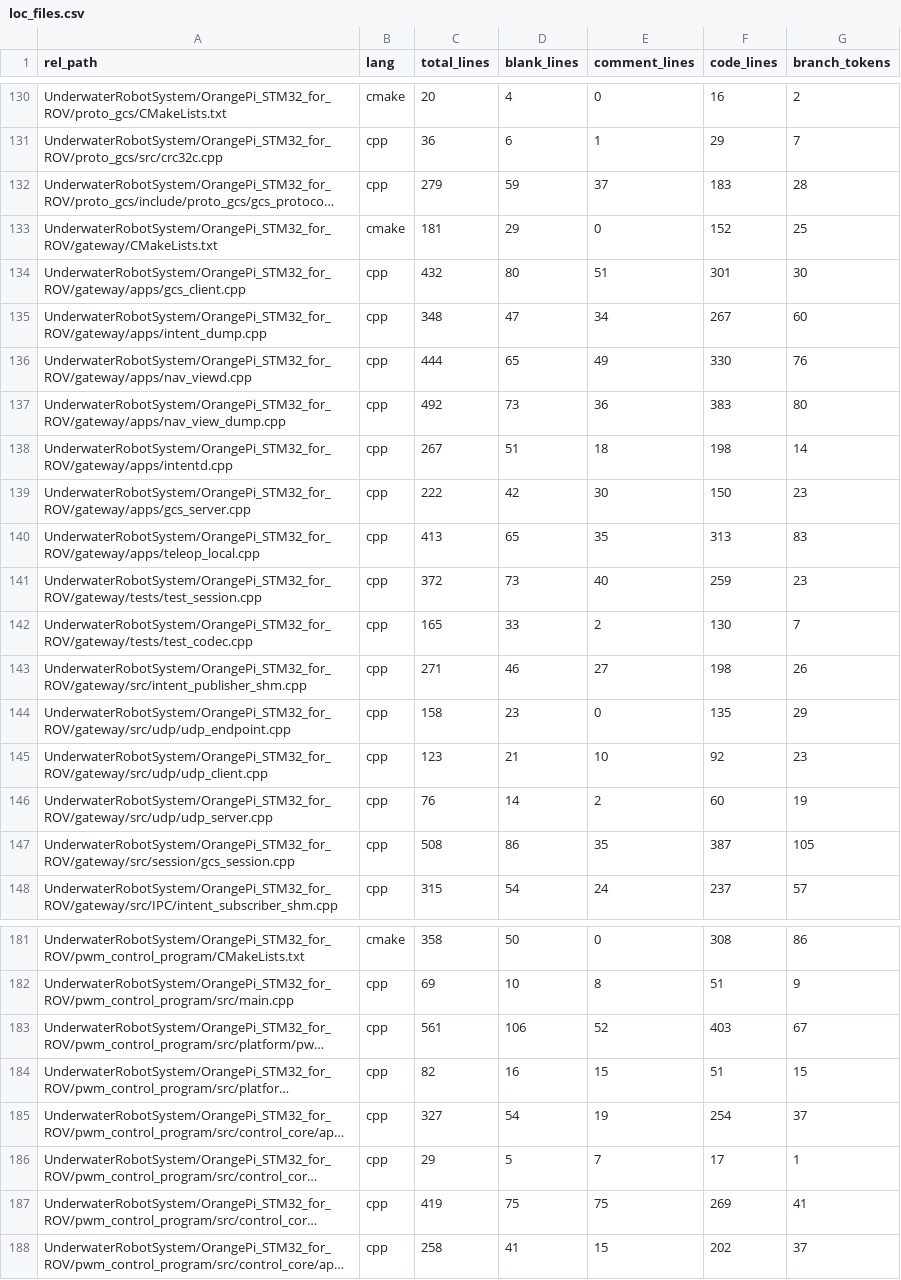
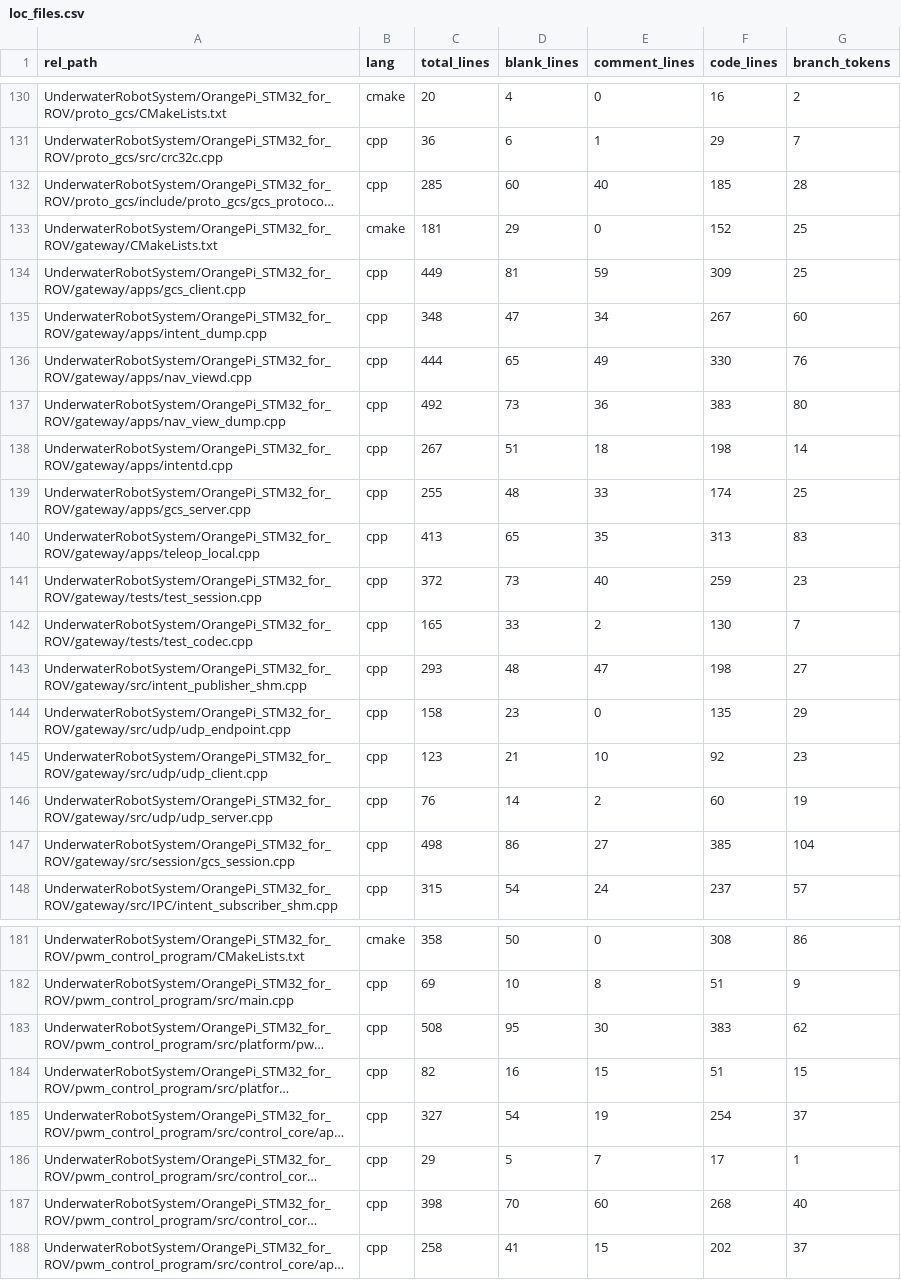
Before and after one commit to wyswang3/UnderwaterRobotSystem, a CSV file: reports/quality/tables/loc_files.csv, drawn as a sheet; only a part is shown, gaps mark what is left out; long unchanged cells end in …; the diff covers the shown part only; the diff names each change by its address in the sheet, - before the commit and + after, or states it on an @@ line.

```diff
--- a/reports/quality/tables/loc_files.csv
+++ b/reports/quality/tables/loc_files.csv
-C132 (total_lines): 279
+C132 (total_lines): 285
-D132 (blank_lines): 59
+D132 (blank_lines): 60
-E132 (comment_lines): 37
+E132 (comment_lines): 40
-F132 (code_lines): 183
+F132 (code_lines): 185
-C134 (total_lines): 432
+C134 (total_lines): 449
-D134 (blank_lines): 80
+D134 (blank_lines): 81
-E134 (comment_lines): 51
+E134 (comment_lines): 59
-F134 (code_lines): 301
+F134 (code_lines): 309
-G134 (branch_tokens): 30
+G134 (branch_tokens): 25
-C139 (total_lines): 222
+C139 (total_lines): 255
-D139 (blank_lines): 42
+D139 (blank_lines): 48
-E139 (comment_lines): 30
+E139 (comment_lines): 33
-F139 (code_lines): 150
+F139 (code_lines): 174
-G139 (branch_tokens): 23
+G139 (branch_tokens): 25
-C143 (total_lines): 271
+C143 (total_lines): 293
-D143 (blank_lines): 46
+D143 (blank_lines): 48
-E143 (comment_lines): 27
+E143 (comment_lines): 47
-G143 (branch_tokens): 26
+G143 (branch_tokens): 27
-C147 (total_lines): 508
+C147 (total_lines): 498
-E147 (comment_lines): 35
+E147 (comment_lines): 27
-F147 (code_lines): 387
+F147 (code_lines): 385
-G147 (branch_tokens): 105
+G147 (branch_tokens): 104
-C183 (total_lines): 561
+C183 (total_lines): 508
-D183 (blank_lines): 106
+D183 (blank_lines): 95
-E183 (comment_lines): 52
+E183 (comment_lines): 30
-F183 (code_lines): 403
+F183 (code_lines): 383
-G183 (branch_tokens): 67
+G183 (branch_tokens): 62
-C187 (total_lines): 419
+C187 (total_lines): 398
-D187 (blank_lines): 75
+D187 (blank_lines): 70
-E187 (comment_lines): 75
+E187 (comment_lines): 60
-F187 (code_lines): 269
+F187 (code_lines): 268
-G187 (branch_tokens): 41
+G187 (branch_tokens): 40
```
Also changed, not shown: 16 edited cells elsewhere in this file, reports/quality/tables/risk_files.csv, reports/quality/tables/risk_hits.csv, 2 other files.
